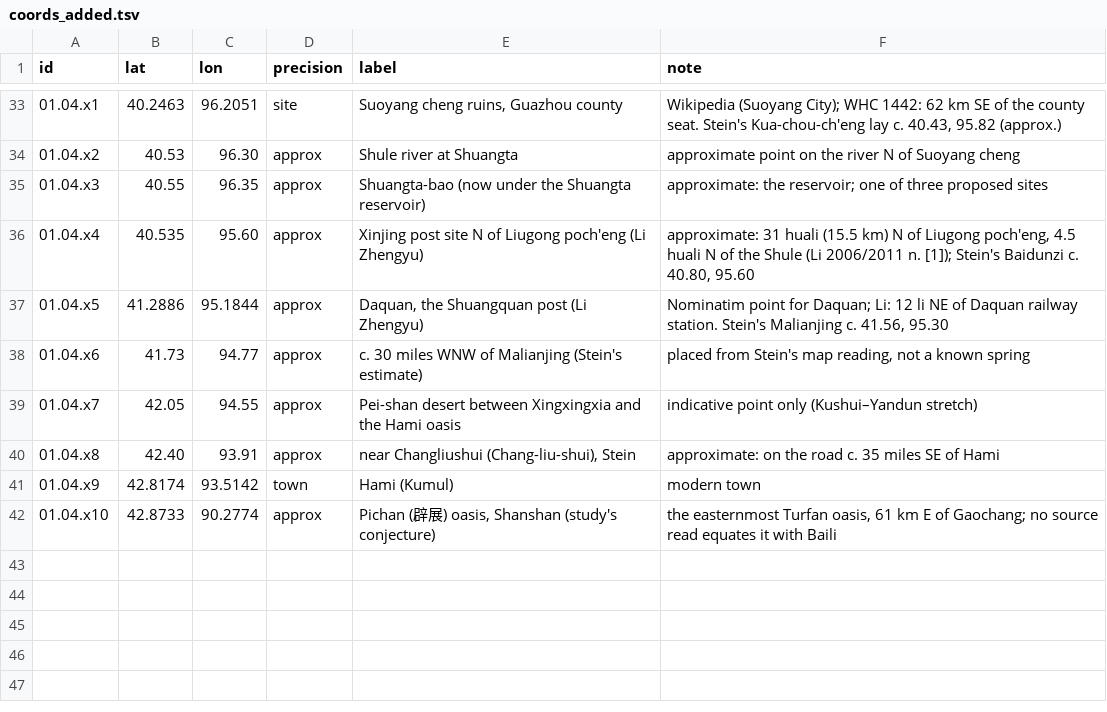
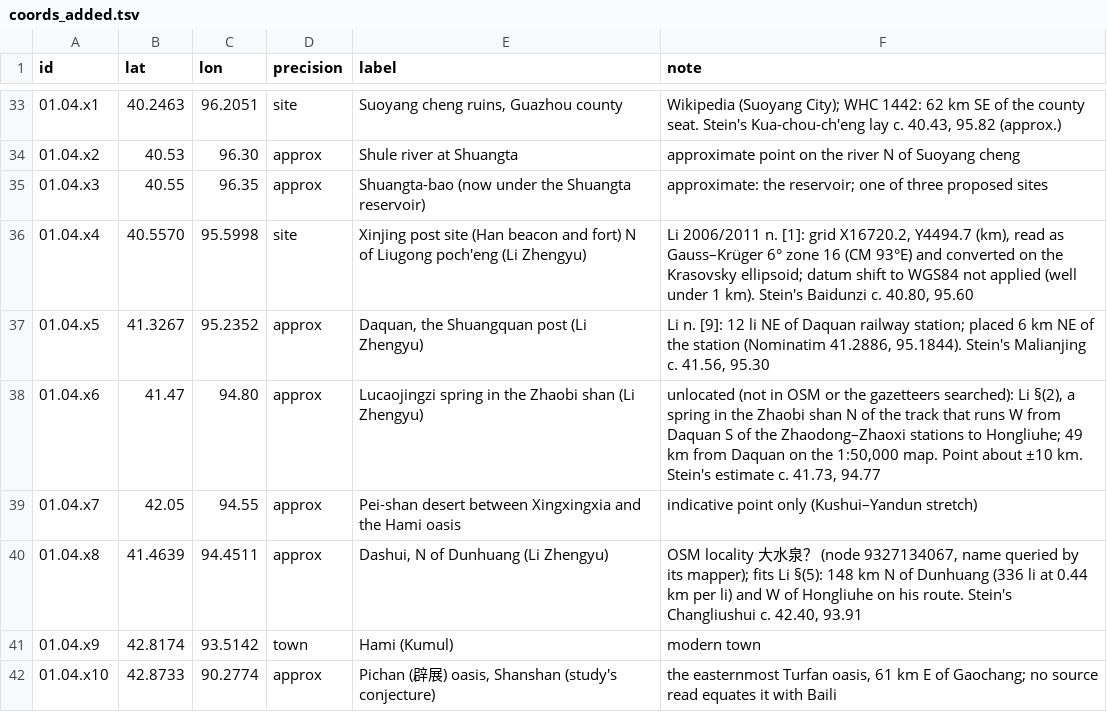
Before and after one commit to kengoharimoto/xuanzang-places, a TSV file: data/coords_added.tsv, drawn as a sheet; only a part is shown, gaps mark what is left out.

```diff
--- a/data/coords_added.tsv
+++ b/data/coords_added.tsv
@@ -35,7 +35,7 @@ id	lat	lon	precision	label	note
 01.04.x3	40.55	96.35	approx	Shuangta-bao (now under the Shuangta reservoir)	approximate: the reservoir; one of three proposed sites
-01.04.x4	40.535	95.60	approx	Xinjing post site N of Liugong poch'eng (Li Zhengyu)	approximate: 31 huali (15.5 km) N of Liugong poch'eng, 4.5 huali N of the Shule (Li 2006/2011 n. [1]); Stein's Baidunzi c. 40.80, 95.60
-01.04.x5	41.2886	95.1844	approx	Daquan, the Shuangquan post (Li Zhengyu)	Nominatim point for Daquan; Li: 12 li NE of Daquan railway station. Stein's Malianjing c. 41.56, 95.30
-01.04.x6	41.73	94.77	approx	c. 30 miles WNW of Malianjing (Stein's estimate)	placed from Stein's map reading, not a known spring
+01.04.x4	40.5570	95.5998	site	Xinjing post site (Han beacon and fort) N of Liugong poch'eng (Li Zhengyu)	Li 2006/2011 n. [1]: grid X16720.2, Y4494.7 (km), read as Gauss–Krüger 6° zone 16 (CM 93°E) and converted on the Krasovsky ellipsoid; datum shift to WGS84 not applied (well under 1 km). Stein's Baidunzi c. 40.80, 95.60
+01.04.x5	41.3267	95.2352	approx	Daquan, the Shuangquan post (Li Zhengyu)	Li n. [9]: 12 li NE of Daquan railway station; placed 6 km NE of the station (Nominatim 41.2886, 95.1844). Stein's Malianjing c. 41.56, 95.30
+01.04.x6	41.47	94.80	approx	Lucaojingzi spring in the Zhaobi shan (Li Zhengyu)	unlocated (not in OSM or the gazetteers searched): Li §(2), a spring in the Zhaobi shan N of the track that runs W from Daquan S of the Zhaodong–Zhaoxi stations to Hongliuhe; 49 km from Daquan on the 1:50,000 map. Point about ±10 km. Stein's estimate c. 41.73, 94.77
 01.04.x7	42.05	94.55	approx	Pei-shan desert between Xingxingxia and the Hami oasis	indicative point only (Kushui–Yandun stretch)
-01.04.x8	42.40	93.91	approx	near Changliushui (Chang-liu-shui), Stein	approximate: on the road c. 35 miles SE of Hami
+01.04.x8	41.4639	94.4511	approx	Dashui, N of Dunhuang (Li Zhengyu)	OSM locality 大水泉？ (node 9327134067, name queried by its mapper); fits Li §(5): 148 km N of Dunhuang (336 li at 0.44 km per li) and W of Hongliuhe on his route. Stein's Changliushui c. 42.40, 93.91
 01.04.x9	42.8174	93.5142	town	Hami (Kumul)	modern town
```
Also changed, not shown: data/study_view.tsv, route/p2005_posts.tsv, 5 other files.
